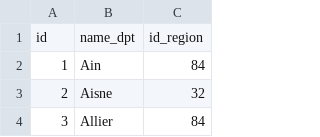
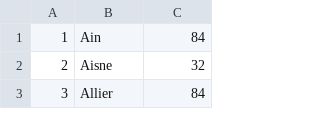
Before and after one commit to marion-vgv/ma-ville-au-vert, a CSV file: docs/datasets/TABLES-PREPAREES/departments.csv, drawn as a sheet; only a part is shown.

```diff
--- a/docs/datasets/TABLES-PREPAREES/departments.csv
+++ b/docs/datasets/TABLES-PREPAREES/departments.csv
@@ -1,2 +1 @@
-id,name_dpt,id_region
 1,Ain,84
```
Also changed, not shown: docs/datasets/TABLES-PREPAREES/education_type.csv, docs/datasets/TABLES-PREPAREES/populations.csv, 33 other files.
